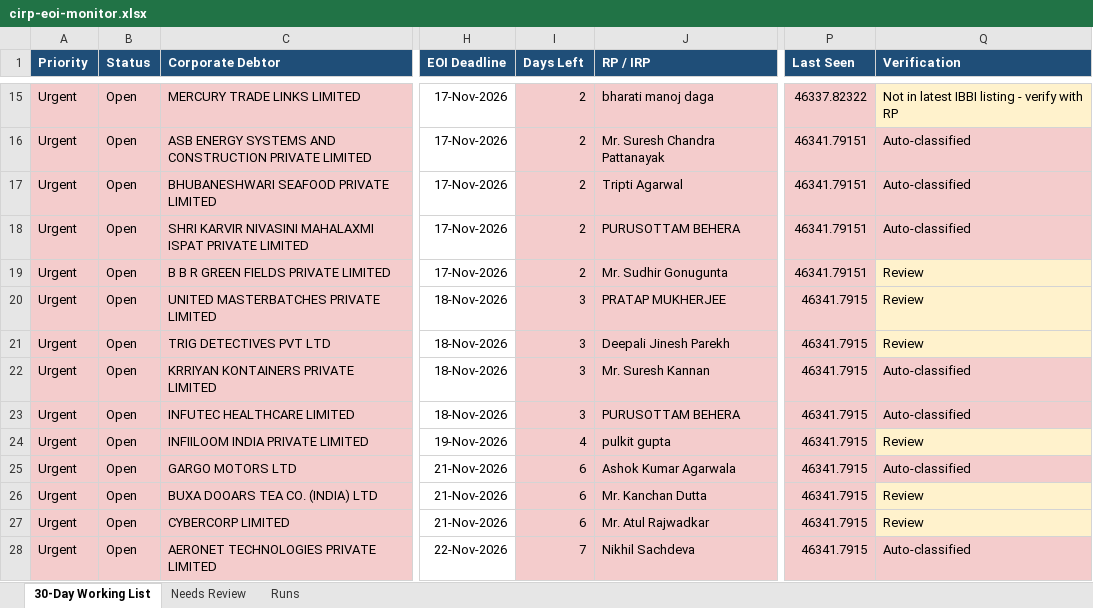
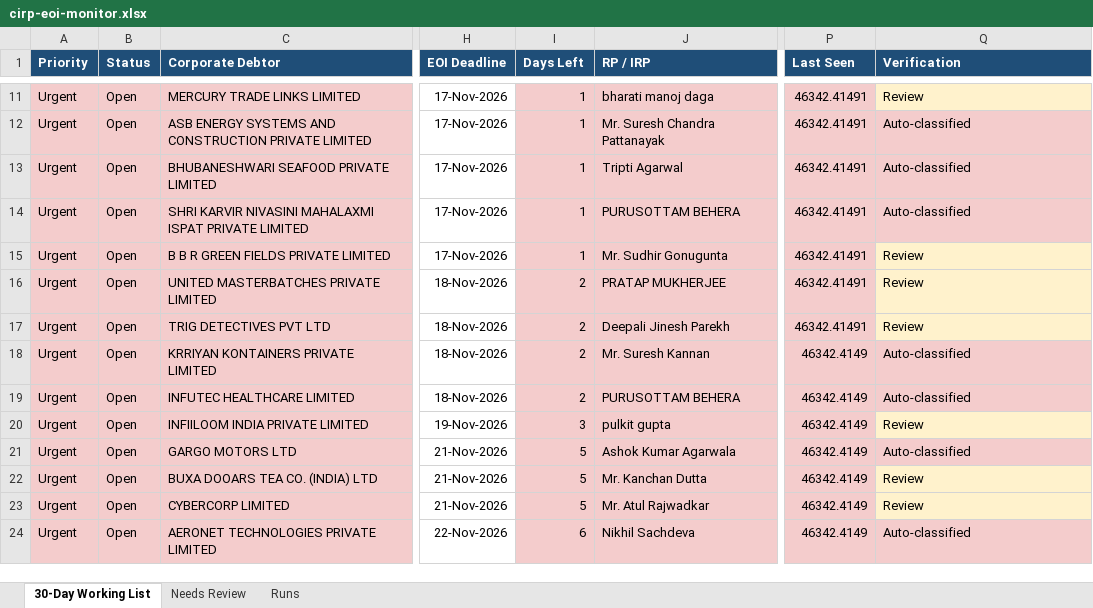
Before and after one commit to Raksham97/cirp-eoi-monitor, an Excel workbook: docs/cirp-eoi-monitor.xlsx, sheet 30-Day Working List, drawn as a sheet; only a part is shown, gaps mark what is left out; values as stored, in another font and other column widths than the file's, no borders; addresses are those after the commit; the diff covers the shown part only; the diff names each change by its address in the sheet, - before the commit and + after, or states it on an @@ line.

```diff
--- a/docs/cirp-eoi-monitor.xlsx (sheet 30-Day Working List)
+++ b/docs/cirp-eoi-monitor.xlsx (sheet 30-Day Working List)
-I11:I15 (Days Left): 2
+I11:I15 (Days Left): 1
-P11 (Last Seen): 46337.82322
+P11 (Last Seen): 46342.41491
-Q11 (Verification): Not in latest IBBI listing - verify with RP
+Q11 (Verification): Review
-P12:P15 (Last Seen): 46341.79151
+P12:P15 (Last Seen): 46342.41491
-I16:I19 (Days Left): 3
+I16:I19 (Days Left): 2
-P16:P17 (Last Seen): 46341.7915
+P16:P17 (Last Seen): 46342.41491
-P18:P24 (Last Seen): 46341.7915
+P18:P24 (Last Seen): 46342.4149
-I20 (Days Left): 4
+I20 (Days Left): 3
-I21:I23 (Days Left): 6
+I21:I23 (Days Left): 5
-I24 (Days Left): 7
+I24 (Days Left): 6
```
Also changed, not shown: 8 added rows, 7 removed rows, 70 edited cells and cell formats elsewhere in this sheet, sheet Needs Review, sheet Runs, 6 other files.
